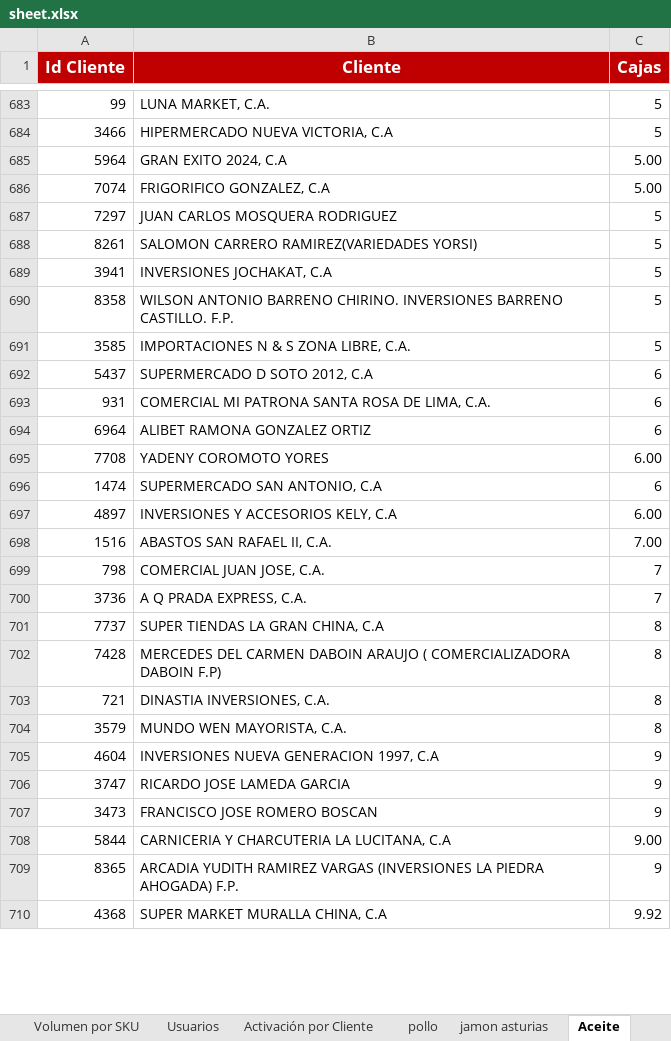
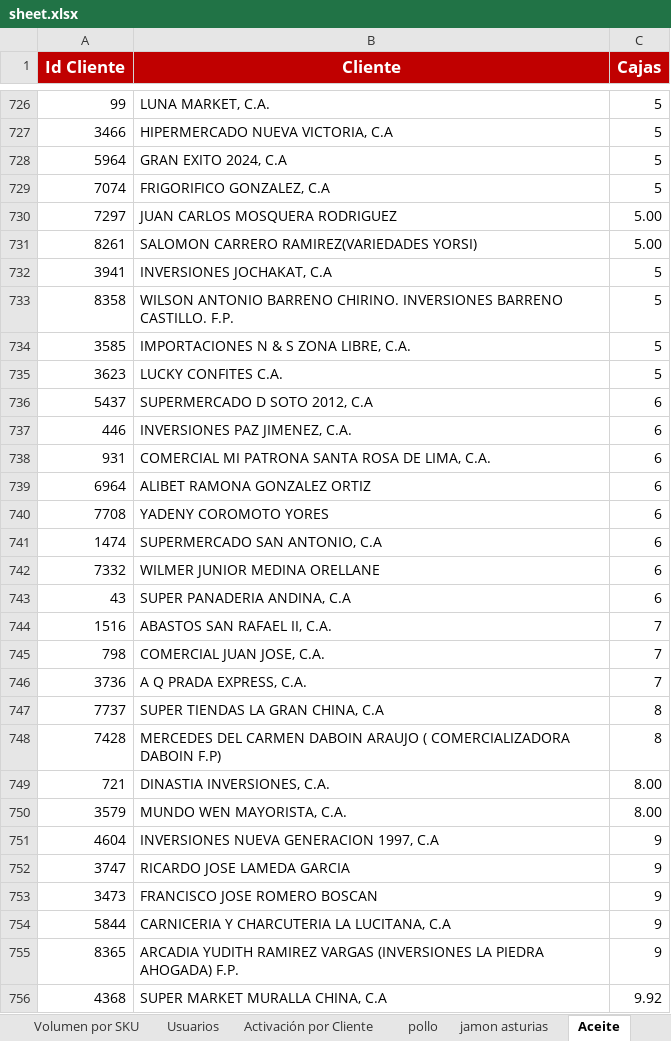
Before and after one commit to legatixpro-alt/dashboard-fdv---planificador, an Excel workbook: sheet.xlsx, sheet Aceite, drawn as a sheet; only a part is shown, gaps mark what is left out; values as stored, in another font and other column widths than the file's, no borders; charts and pictures not drawn; removed rows and columns are numbered as before the commit, all else as after; the diff covers the shown part only; the diff names each change by its address in the sheet, - before the commit and + after, or states it on an @@ line.

```diff
--- a/sheet.xlsx (sheet Aceite)
+++ b/sheet.xlsx (sheet Aceite)
-C728:C729 (Cajas): 5.00
+C728:C729 (Cajas): 5
-C730:C731 (Cajas): 5
+C730:C731 (Cajas): 5.00
+row 735: 3623 | LUCKY CONFITES C.A. | 5
+row 737: 446 | INVERSIONES PAZ JIMENEZ, C.A. | 6
-C740 (Cajas): 6.00
+C740 (Cajas): 6
-row 697: 4897 | INVERSIONES Y ACCESORIOS KELY, C.A | 6.00
+row 742: 7332 | WILMER JUNIOR MEDINA ORELLANE | 6
+row 743: 43 | SUPER PANADERIA ANDINA, C.A | 6
-C744 (Cajas): 7.00
+C744 (Cajas): 7
-C749:C750 (Cajas): 8
+C749:C750 (Cajas): 8.00
-C754 (Cajas): 9.00
+C754 (Cajas): 9
```
Also changed, not shown: 130 added rows, 17 removed rows, 3 moved rows, 66 edited cells and cell formats elsewhere in this sheet, sheet pollo, sheet Volumen por SKU, sheet Azucar, sheet Enteros Ligeros, sheet jamon asturias, sheet Grid de Activación por Vendedor, 1 more sheet, 32 other files.
